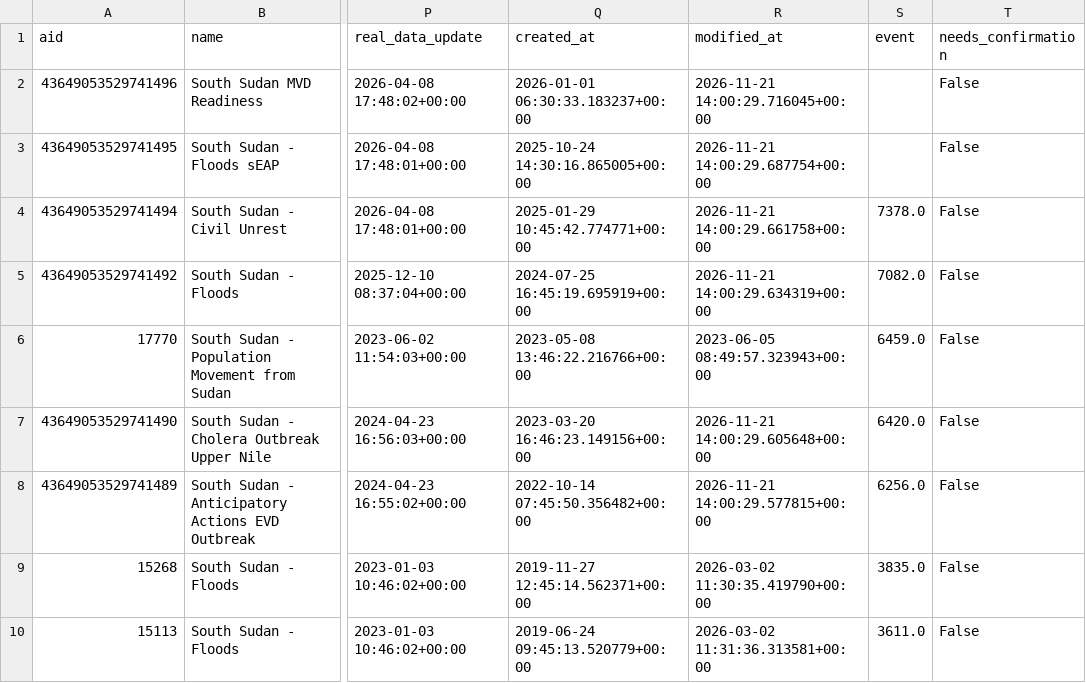
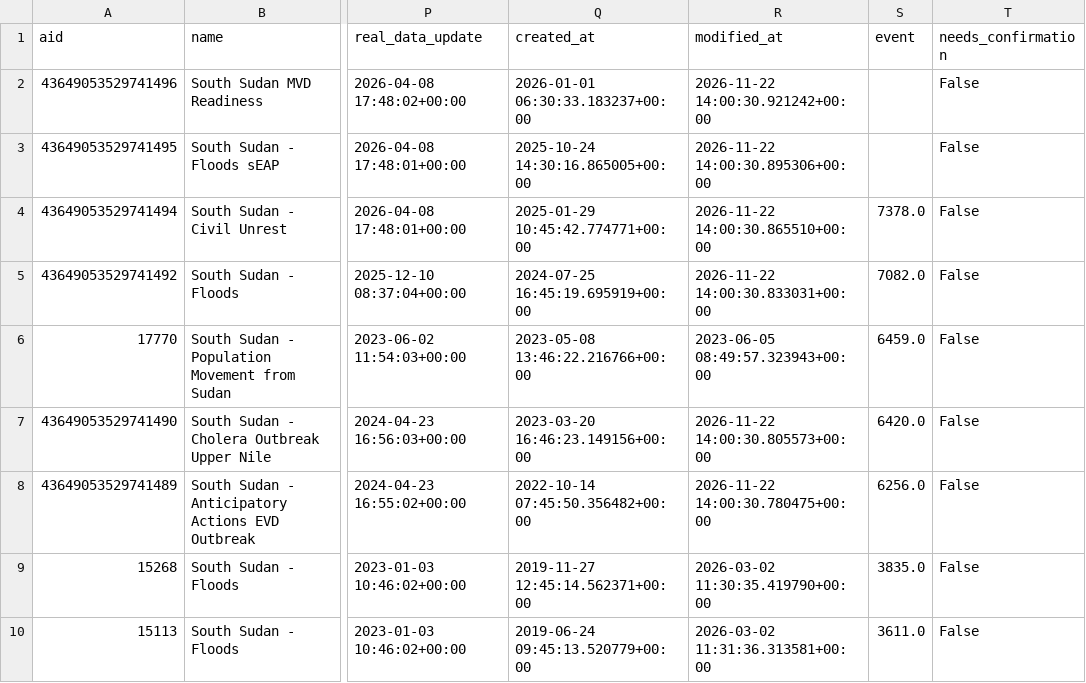
Before and after one commit to jayasekhon/South-Sudan-Dashboard, a CSV file: data/appeals.csv, drawn as a sheet; only a part is shown, gaps mark what is left out; the diff names each change by its address in the sheet, - before the commit and + after, or states it on an @@ line.

```diff
--- a/data/appeals.csv
+++ b/data/appeals.csv
-R2 (modified_at): 2026-11-21 14:00:29.716045+00:00
+R2 (modified_at): 2026-11-22 14:00:30.921242+00:00
-R3 (modified_at): 2026-11-21 14:00:29.687754+00:00
+R3 (modified_at): 2026-11-22 14:00:30.895306+00:00
-R4 (modified_at): 2026-11-21 14:00:29.661758+00:00
+R4 (modified_at): 2026-11-22 14:00:30.865510+00:00
-R5 (modified_at): 2026-11-21 14:00:29.634319+00:00
+R5 (modified_at): 2026-11-22 14:00:30.833031+00:00
-R7 (modified_at): 2026-11-21 14:00:29.605648+00:00
+R7 (modified_at): 2026-11-22 14:00:30.805573+00:00
-R8 (modified_at): 2026-11-21 14:00:29.577815+00:00
+R8 (modified_at): 2026-11-22 14:00:30.780475+00:00
```
Also changed, not shown: data/funding_cbpf.csv, 2 other files.
